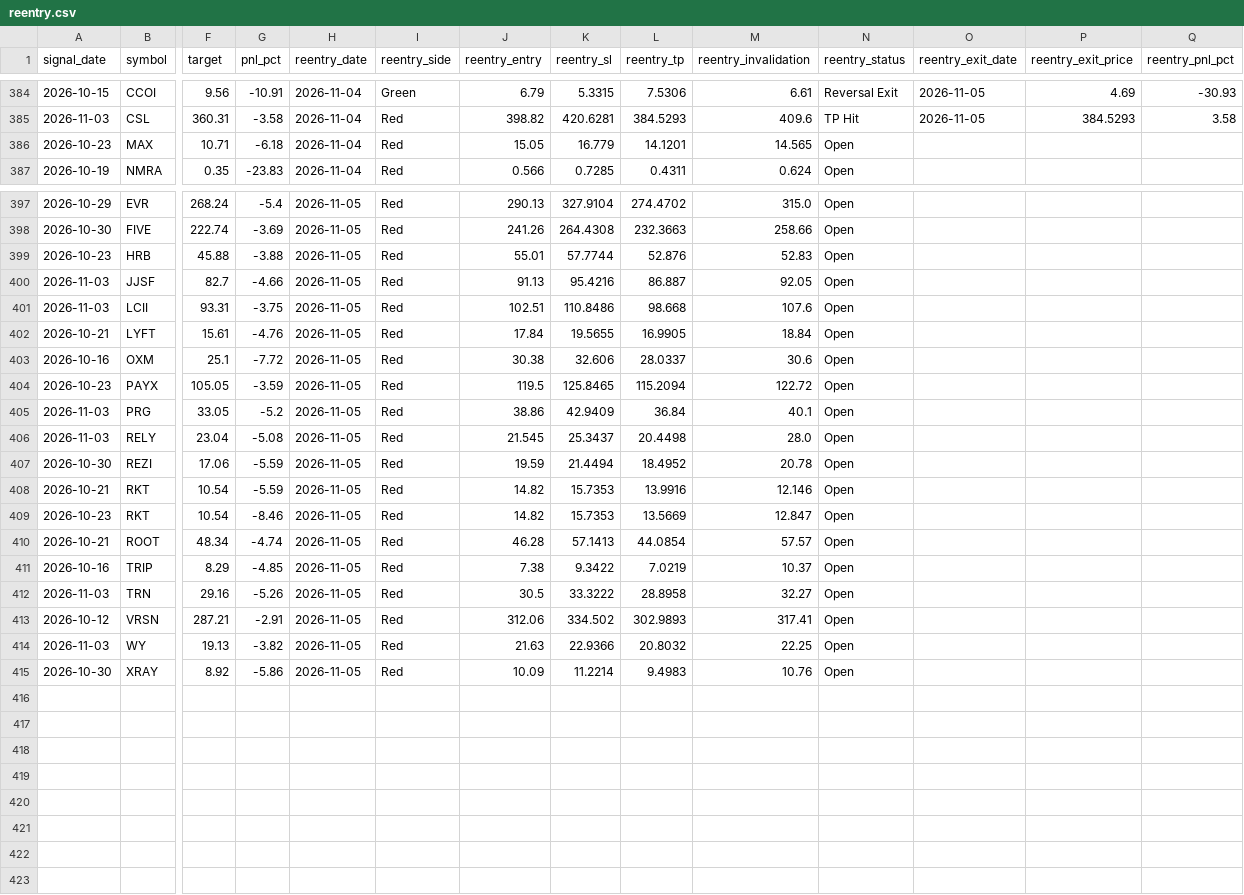
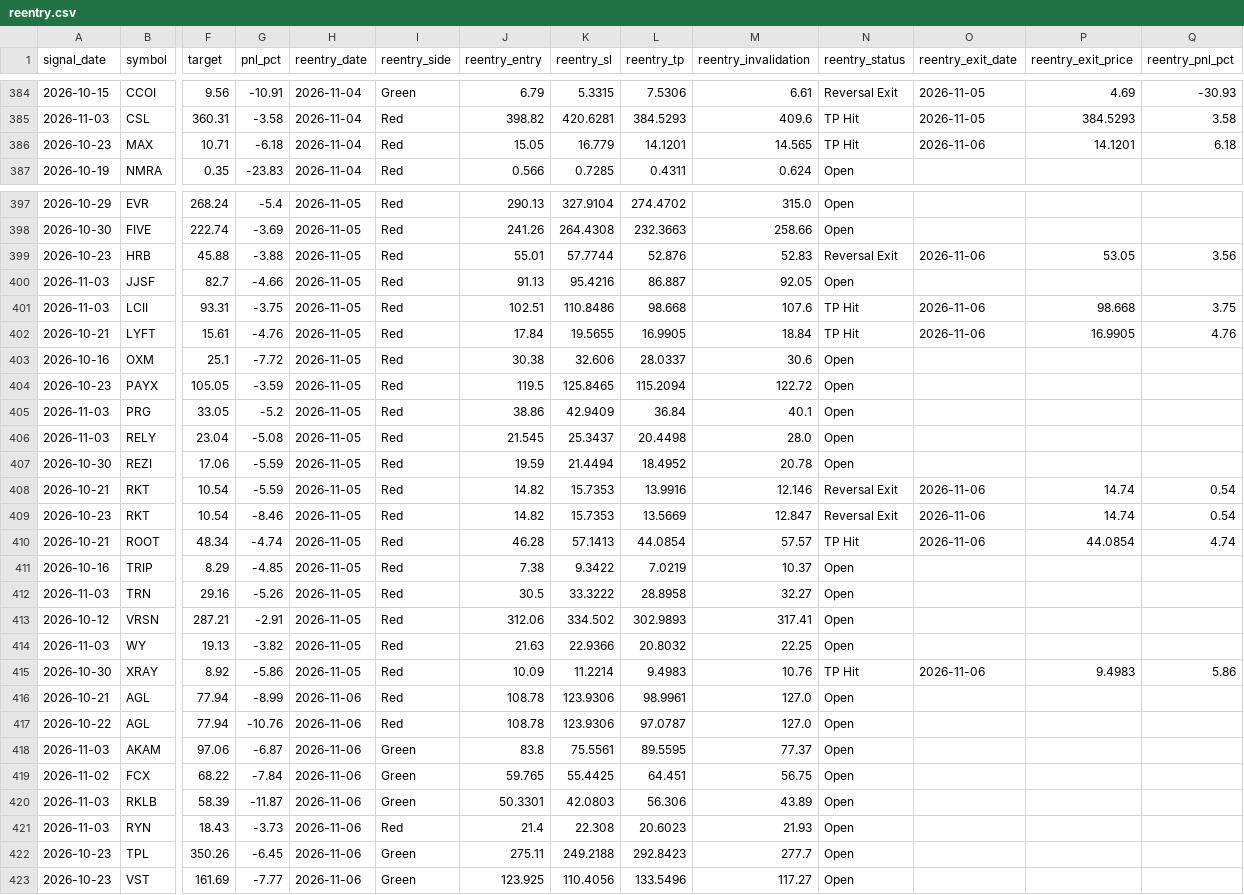
Before and after one commit to faizjio7011-code/checking-trade-signals, a CSV file: report/reentry.csv, drawn as a sheet; only a part is shown, gaps mark what is left out; rows hold the shown columns only; the diff covers the shown part only; the diff names each change by its address in the sheet, - before the commit and + after, or states it on an @@ line.

```diff
--- a/report/reentry.csv
+++ b/report/reentry.csv
-N386 (reentry_status): Open
+N386 (reentry_status): TP Hit
-O386 (reentry_exit_date): (empty)
+O386 (reentry_exit_date): 2026-11-06
-P386 (reentry_exit_price): (empty)
+P386 (reentry_exit_price): 14.1201
-Q386 (reentry_pnl_pct): (empty)
+Q386 (reentry_pnl_pct): 6.18
-N399 (reentry_status): Open
+N399 (reentry_status): Reversal Exit
-O399 (reentry_exit_date): (empty)
+O399 (reentry_exit_date): 2026-11-06
-P399 (reentry_exit_price): (empty)
+P399 (reentry_exit_price): 53.05
-Q399 (reentry_pnl_pct): (empty)
+Q399 (reentry_pnl_pct): 3.56
-N401:N402 (reentry_status): Open
+N401:N402 (reentry_status): TP Hit
-O401:O402 (reentry_exit_date): (empty)
+O401:O402 (reentry_exit_date): 2026-11-06
-P401 (reentry_exit_price): (empty)
+P401 (reentry_exit_price): 98.668
-Q401 (reentry_pnl_pct): (empty)
+Q401 (reentry_pnl_pct): 3.75
-P402 (reentry_exit_price): (empty)
+P402 (reentry_exit_price): 16.9905
-Q402 (reentry_pnl_pct): (empty)
+Q402 (reentry_pnl_pct): 4.76
-N408:N409 (reentry_status): Open
+N408:N409 (reentry_status): Reversal Exit
-O408:O410 (reentry_exit_date): (empty)
+O408:O410 (reentry_exit_date): 2026-11-06
-P408:P409 (reentry_exit_price): (empty)
+P408:P409 (reentry_exit_price): 14.74
-Q408:Q409 (reentry_pnl_pct): (empty)
+Q408:Q409 (reentry_pnl_pct): 0.54
-N410 (reentry_status): Open
+N410 (reentry_status): TP Hit
-P410 (reentry_exit_price): (empty)
+P410 (reentry_exit_price): 44.0854
-Q410 (reentry_pnl_pct): (empty)
+Q410 (reentry_pnl_pct): 4.74
-N415 (reentry_status): Open
+N415 (reentry_status): TP Hit
-O415 (reentry_exit_date): (empty)
+O415 (reentry_exit_date): 2026-11-06
-P415 (reentry_exit_price): (empty)
+P415 (reentry_exit_price): 9.4983
-Q415 (reentry_pnl_pct): (empty)
+Q415 (reentry_pnl_pct): 5.86
+row 416: 2026-10-21 | AGL | 77.94 | -8.99 | 2026-11-06 | Red | 108.78 | 123.9306 | 98.9961 | 127.0 | Open
+row 417: 2026-10-22 | AGL | 77.94 | -10.76 | 2026-11-06 | Red | 108.78 | 123.9306 | 97.0787 | 127.0 | Open
+row 418: 2026-11-03 | AKAM | 97.06 | -6.87 | 2026-11-06 | Green | 83.8 | 75.5561 | 89.5595 | 77.37 | Open
+row 419: 2026-11-02 | FCX | 68.22 | -7.84 | 2026-11-06 | Green | 59.765 | 55.4425 | 64.451 | 56.75 | Open
+row 420: 2026-11-03 | RKLB | 58.39 | -11.87 | 2026-11-06 | Green | 50.3301 | 42.0803 | 56.306 | 43.89 | Open
+row 421: 2026-11-03 | RYN | 18.43 | -3.73 | 2026-11-06 | Red | 21.4 | 22.308 | 20.6023 | 21.93 | Open
+row 422: 2026-10-23 | TPL | 350.26 | -6.45 | 2026-11-06 | Green | 275.11 | 249.2188 | 292.8423 | 277.7 | Open
+row 423: 2026-10-23 | VST | 161.69 | -7.77 | 2026-11-06 | Green | 123.925 | 110.4056 | 133.5496 | 117.27 | Open
```
Also changed, not shown: 8 edited cells elsewhere in this file, report/sl_hit.csv, report/trade_performance.csv, 4 other files.
